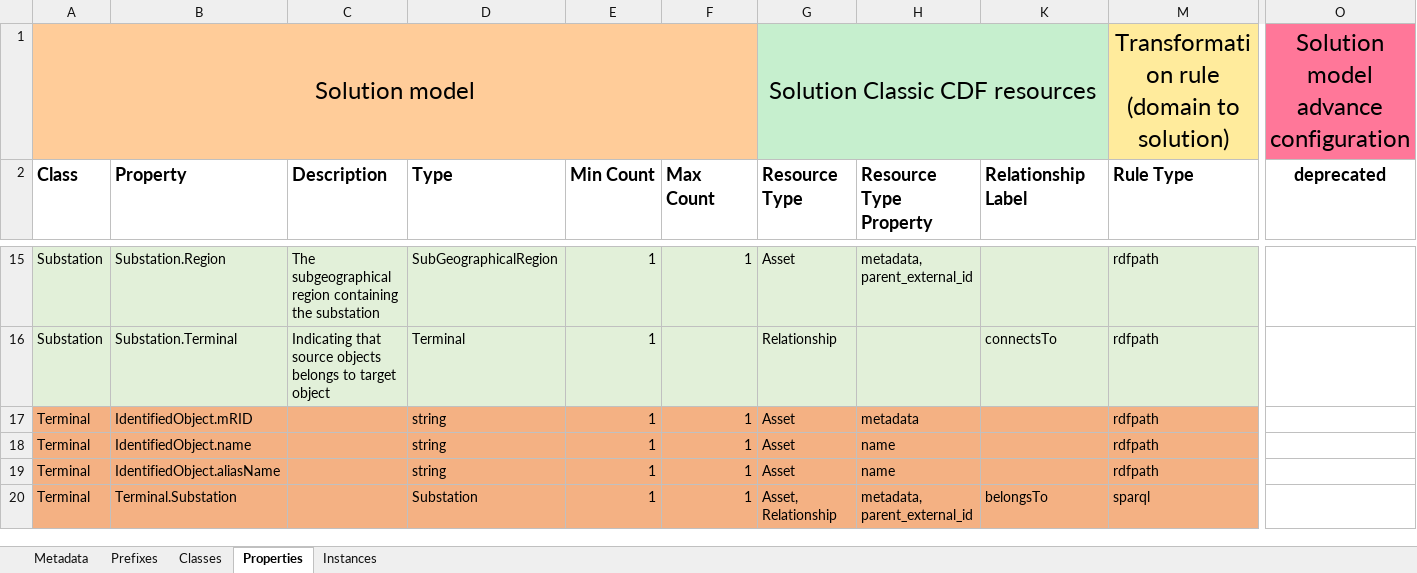
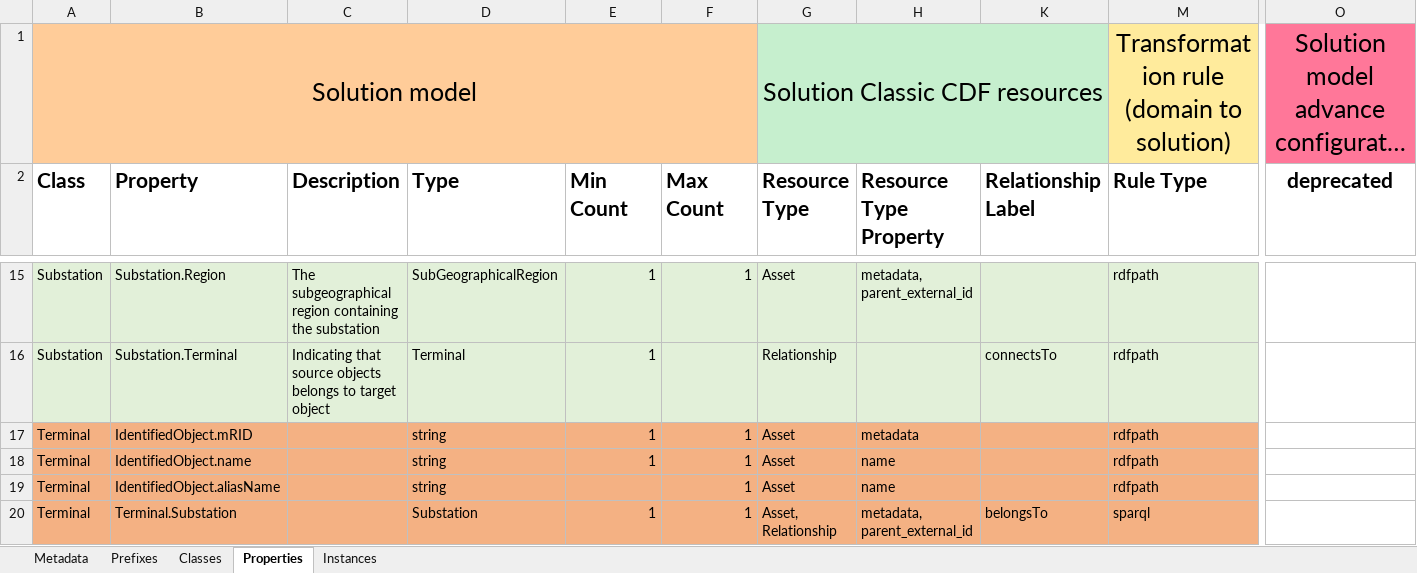
Before and after one commit to cognitedata/neat, an Excel workbook: cognite/neat/rules/examples/Rules-Nordic44-to-TNT.xlsx, sheet Properties, drawn as a sheet; only a part is shown, gaps mark what is left out; long unchanged cells end in …; values as stored, in another font and other column widths than the file's, no borders; the diff covers the shown part only; the diff names each change by its address in the sheet, - before the commit and + after, or states it on an @@ line.

```diff
--- a/cognite/neat/rules/examples/Rules-Nordic44-to-TNT.xlsx (sheet Properties)
+++ b/cognite/neat/rules/examples/Rules-Nordic44-to-TNT.xlsx (sheet Properties)
@@ A1 text size: larger @@
@@ G1 text size: larger @@
@@ M1 text size: larger @@
@@ O1 text size: larger @@
@@ A2:H2 text size: larger @@
@@ K2 text size: larger @@
@@ M2:O2 text size: larger @@
-E19 (Min Count): 1
+E19 (Min Count): (empty)
```
Also changed, not shown: cell formats elsewhere in this sheet, sheet Classes, sheet Prefixes, sheet Instances, sheet Metadata, 1 other file.
